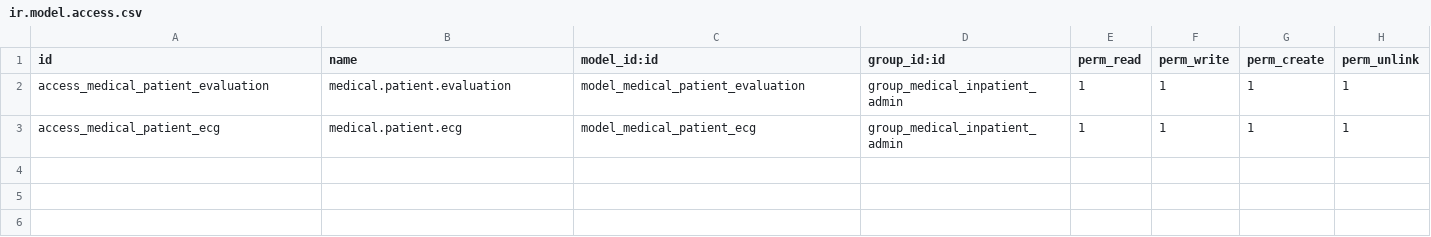
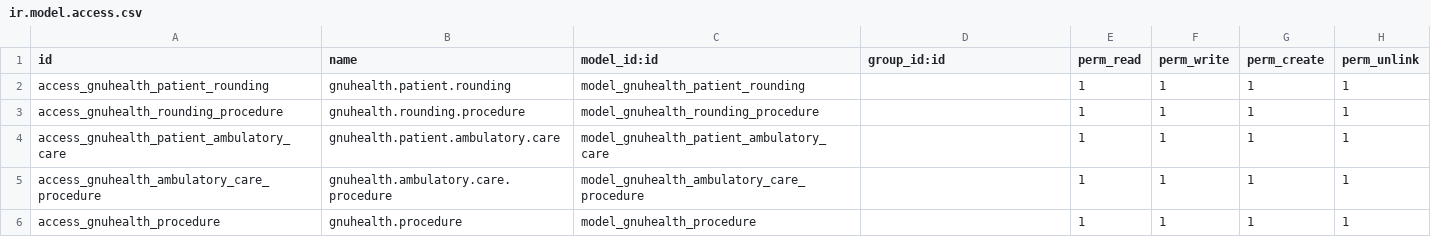
Before and after one commit to hcalvofernandez/proyectosaludcuba, a CSV file: health_nursing/security/ir.model.access.csv, drawn as a sheet.

Commit message:
cambios a nursing installable ok

```diff
--- a/health_nursing/security/ir.model.access.csv
+++ b/health_nursing/security/ir.model.access.csv
@@ -1,3 +1,6 @@
 id,name,model_id:id,group_id:id,perm_read,perm_write,perm_create,perm_unlink
-access_medical_patient_evaluation,medical.patient.evaluation,model_medical_patient_evaluation,group_medical_inpatient_admin,1,1,1,1
-access_medical_patient_ecg,medical.patient.ecg,model_medical_patient_ecg,group_medical_inpatient_admin,1,1,1,1
+access_gnuhealth_patient_rounding,gnuhealth.patient.rounding,model_gnuhealth_patient_rounding,,1,1,1,1
+access_gnuhealth_rounding_procedure,gnuhealth.rounding.procedure,model_gnuhealth_rounding_procedure,,1,1,1,1
+access_gnuhealth_patient_ambulatory_care,gnuhealth.patient.ambulatory.care,model_gnuhealth_patient_ambulatory_care,,1,1,1,1
+access_gnuhealth_ambulatory_care_procedure,gnuhealth.ambulatory.care.procedure,model_gnuhealth_ambulatory_care_procedure,,1,1,1,1
+access_gnuhealth_procedure,gnuhealth.procedure,model_gnuhealth_procedure,,1,1,1,1
```
Also changed, not shown: 17 other files.
